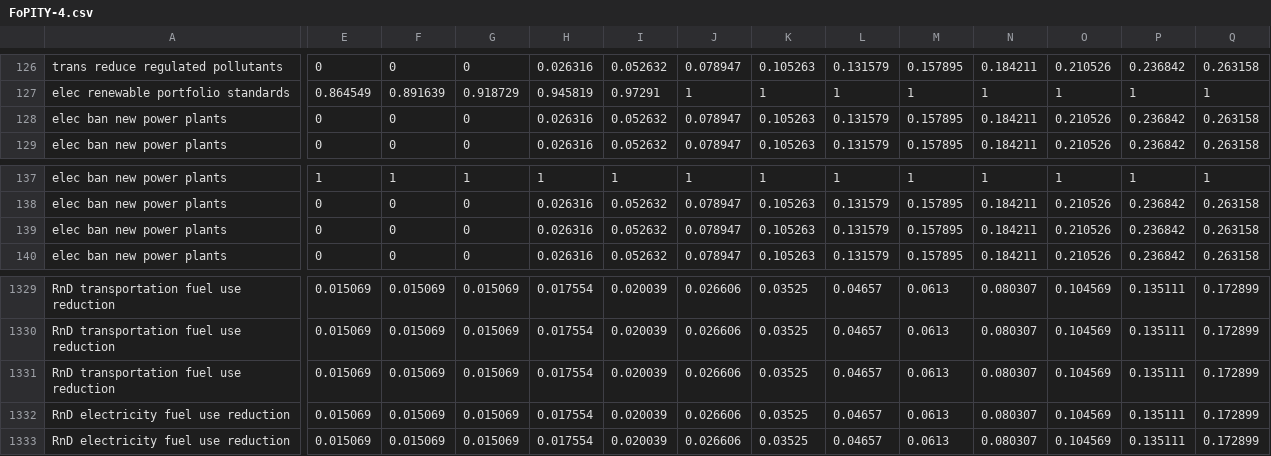
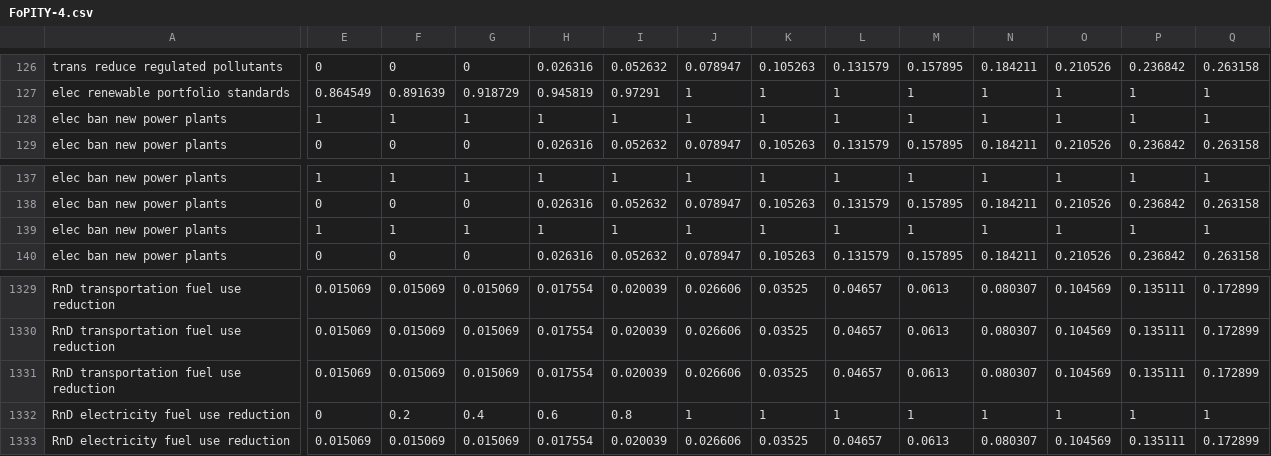
Before and after one commit to Smart-Trans/eps-china2019-smart-trans, a CSV file: InputData/plcy-schd/FoPITY/FoPITY-4.csv, drawn as a sheet; only a part is shown, gaps mark what is left out; the diff covers the shown part only; the diff names each change by its address in the sheet, - before the commit and + after, or states it on an @@ line.

```diff
--- a/InputData/plcy-schd/FoPITY/FoPITY-4.csv
+++ b/InputData/plcy-schd/FoPITY/FoPITY-4.csv
-E128: 0
+E128: 1
-F128: 0
+F128: 1
-G128: 0
+G128: 1
-H128: 0.026316
+H128: 1
-I128: 0.052632
+I128: 1
-J128: 0.078947
+J128: 1
-K128: 0.105263
+K128: 1
-L128: 0.131579
+L128: 1
-M128: 0.157895
+M128: 1
-N128: 0.184211
+N128: 1
-O128: 0.210526
+O128: 1
-P128: 0.236842
+P128: 1
-Q128: 0.263158
+Q128: 1
-E139: 0
+E139: 1
-F139: 0
+F139: 1
-G139: 0
+G139: 1
-H139: 0.026316
+H139: 1
-I139: 0.052632
+I139: 1
-J139: 0.078947
+J139: 1
-K139: 0.105263
+K139: 1
-L139: 0.131579
+L139: 1
-M139: 0.157895
+M139: 1
-N139: 0.184211
+N139: 1
-O139: 0.210526
+O139: 1
-P139: 0.236842
+P139: 1
-Q139: 0.263158
+Q139: 1
-E1332: 0.015069
+E1332: 0
-F1332: 0.015069
+F1332: 0.2
-G1332: 0.015069
+G1332: 0.4
-H1332: 0.017554
+H1332: 0.6
-I1332: 0.020039
+I1332: 0.8
-J1332: 0.026606
+J1332: 1
-K1332: 0.03525
+K1332: 1
-L1332: 0.04657
+L1332: 1
-M1332: 0.0613
+M1332: 1
-N1332: 0.080307
+N1332: 1
-O1332: 0.104569
+O1332: 1
-P1332: 0.135111
+P1332: 1
-Q1332: 0.172899
+Q1332: 1
```
Also changed, not shown: 121 edited cells elsewhere in this file, InputData/plcy-schd/FoPITY/FoPITY-4-WebApp.csv, 2 other files.
